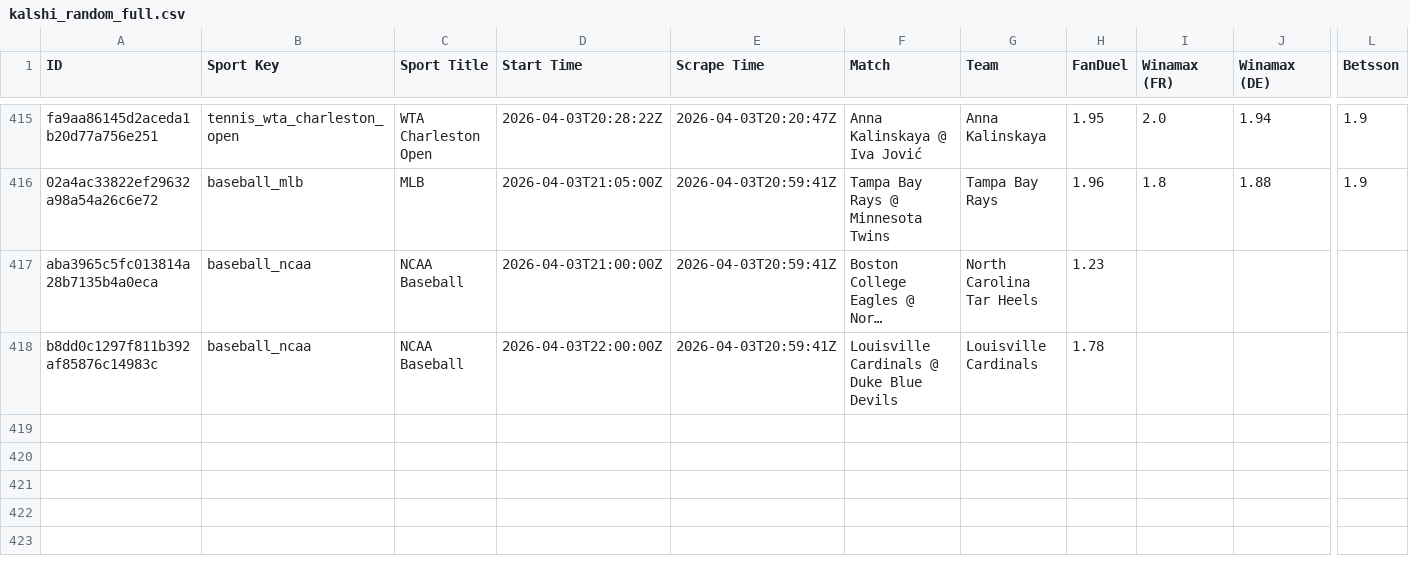
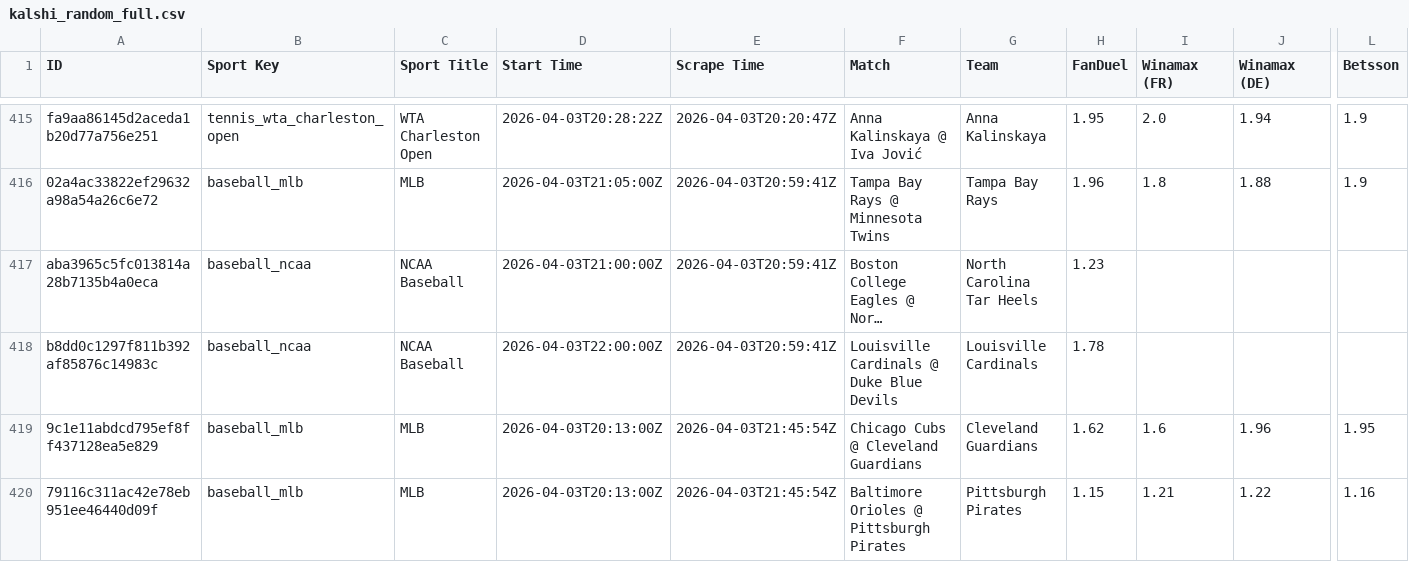
Before and after one commit to aqsmith02/paper-betting-tracker, a CSV file: data/kalshi/kalshi_random_full.csv, drawn as a sheet; only a part is shown, gaps mark what is left out; long unchanged cells end in …; rows hold the shown columns only; the diff names each change by its address in the sheet, - before the commit and + after, or states it on an @@ line.

```diff
--- a/data/kalshi/kalshi_random_full.csv
+++ b/data/kalshi/kalshi_random_full.csv
+row 419: 9c1e11abdcd795ef8ff437128ea5e829 | baseball_mlb | MLB | 2026-04-03T20:13:00Z | 2026-04-03T21:45:54Z | Chicago Cubs @ Cleveland Guardians | Cleveland Guardians | 1.62 | 1.6 | 1.96 | 1.95
+row 420: 79116c311ac42e78eb951ee46440d09f | baseball_mlb | MLB | 2026-04-03T20:13:00Z | 2026-04-03T21:45:54Z | Baltimore Orioles @ Pittsburgh Pirates | Pittsburgh Pirates | 1.15 | 1.21 | 1.22 | 1.16
```
Also changed, not shown: data/kalshi/kalshi_avg_full.csv, data/kalshi/kalshi_random_minimal.csv, 9 other files.
